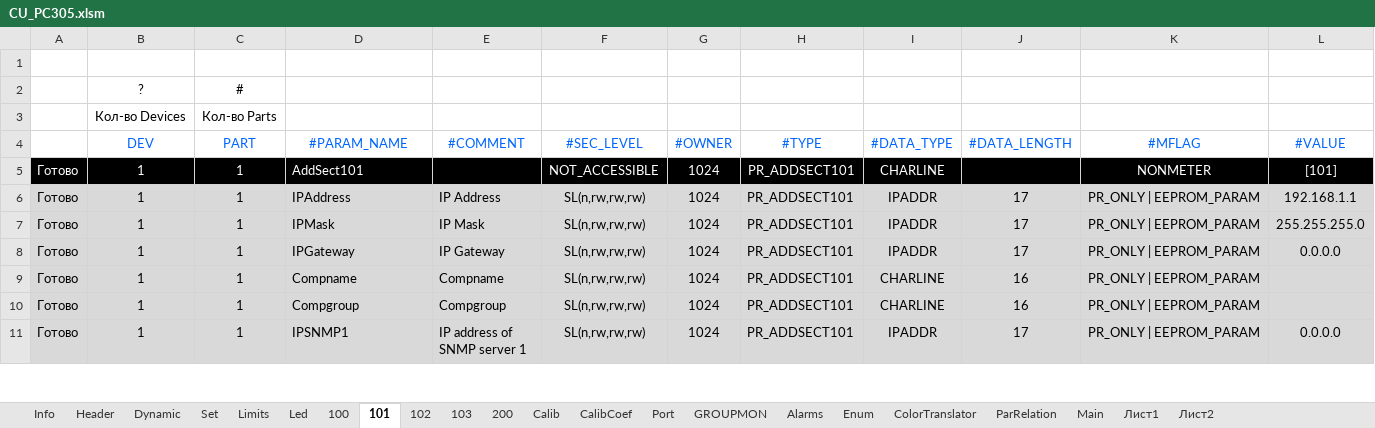
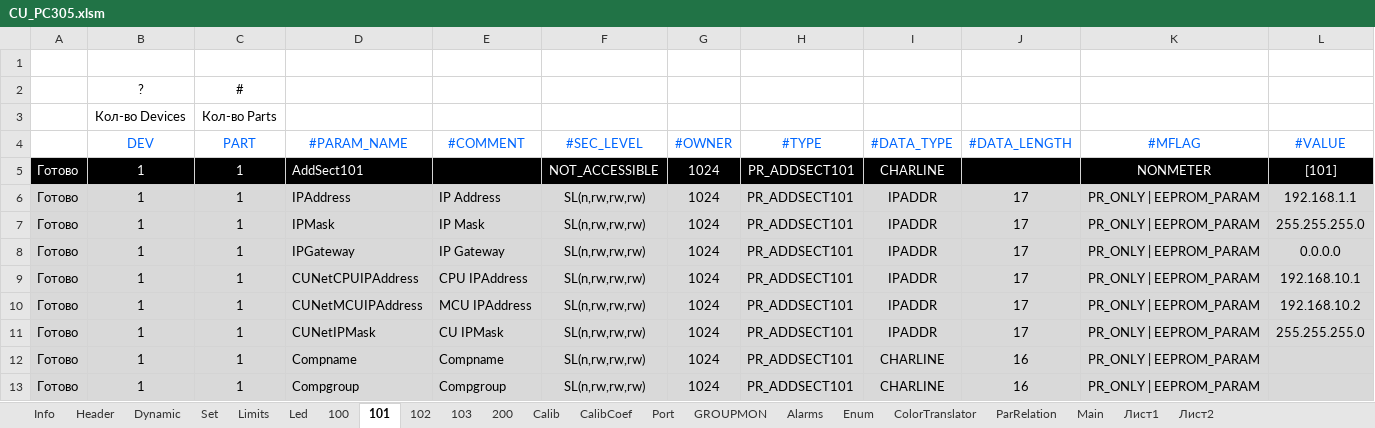
Before and after one commit to raskov-si/dnepr_hrdw14, an Excel workbook: Sources/Profile/Generator/CU_PC305.xlsm, sheet 101, drawn as a sheet; only a part is shown; the shorter side is filled out with more unchanged rows; values as stored, in another font and other column widths than the file's, no borders; rows hold the shown columns only; the diff names each change by its address in the sheet, - before the commit and + after, or states it on an @@ line.

```diff
--- a/Sources/Profile/Generator/CU_PC305.xlsm (sheet 101)
+++ b/Sources/Profile/Generator/CU_PC305.xlsm (sheet 101)
+row 9: Готово | 1 | 1 | CUNetCPUIPAddress | CPU IPAddress | SL(n,rw,rw,rw) | 1024 | PR_ADDSECT101 | IPADDR | 17 | PR_ONLY | EEPROM_PARAM | 192.168.10.1
+row 10: Готово | 1 | 1 | CUNetMCUIPAddress | MCU IPAddress | SL(n,rw,rw,rw) | 1024 | PR_ADDSECT101 | IPADDR | 17 | PR_ONLY | EEPROM_PARAM | 192.168.10.2
+row 11: Готово | 1 | 1 | CUNetIPMask | CU IPMask | SL(n,rw,rw,rw) | 1024 | PR_ADDSECT101 | IPADDR | 17 | PR_ONLY | EEPROM_PARAM | 255.255.255.0
```
Also changed, not shown: sheet Enum, sheet Dynamic, sheet Set, sheet GROUPMON, sheet Info, sheet Main, charts or pictures, 57 other files.
